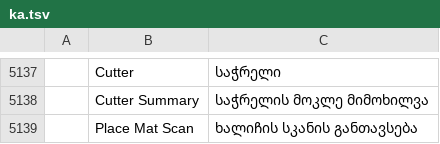
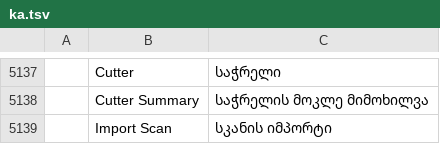
Before and after one commit to andrewgribben/vectorcraft, a TSV file: crates/ui-egui/src/i18n/ka.tsv, drawn as a sheet; only a part is shown, gaps mark what is left out; removed rows and columns are numbered as before the commit, all else as after; the diff names each change by its address in the sheet, - before the commit and + after, or states it on an @@ line.

Commit message:
FCM: importing a mat scan leaves the artboard alone; the scan buttons read Import scan

```diff
--- a/crates/ui-egui/src/i18n/ka.tsv
+++ b/crates/ui-egui/src/i18n/ka.tsv
-row 5139:  | Place Mat Scan | ხალიჩის სკანის განთავსება
+row 5139:  | Import Scan | სკანის იმპორტი
```
Also changed, not shown: crates/ui-egui/src/i18n/bg.tsv, crates/ui-egui/src/i18n/el.tsv, 25 other files.
